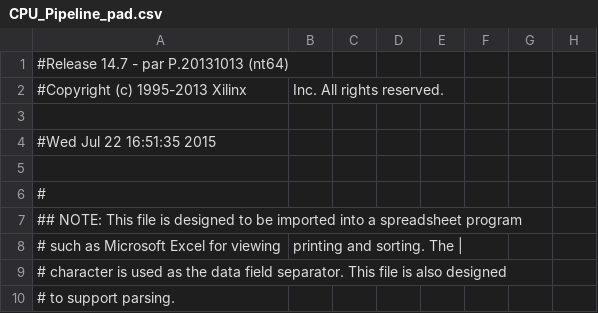
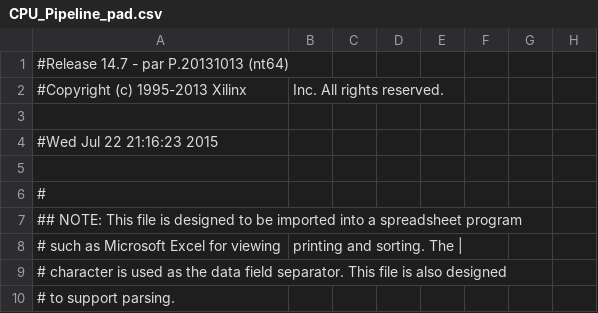
Before and after one commit to fjxmlzn/MIPS_CPU, a CSV file: MIPS_CPU_Verilog/mips_pipeline_RegWriteAdvanced_fixLatch/CPU_Pipeline_pad.csv, drawn as a sheet; only a part is shown; the diff names each change by its address in the sheet, - before the commit and + after, or states it on an @@ line.

Commit message:
change mips_pipeline_RegWriteAdvanced_fixLatch's Peripheral

```diff
--- a/MIPS_CPU_Verilog/mips_pipeline_RegWriteAdvanced_fixLatch/CPU_Pipeline_pad.csv
+++ b/MIPS_CPU_Verilog/mips_pipeline_RegWriteAdvanced_fixLatch/CPU_Pipeline_pad.csv
-A4: #Wed Jul 22 16:51:35 2015
+A4: #Wed Jul 22 21:16:23 2015
```
Also changed, not shown: 46 other files.
